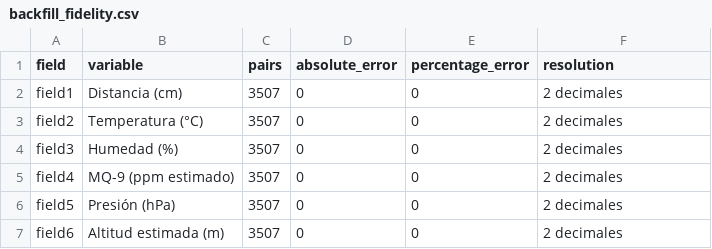
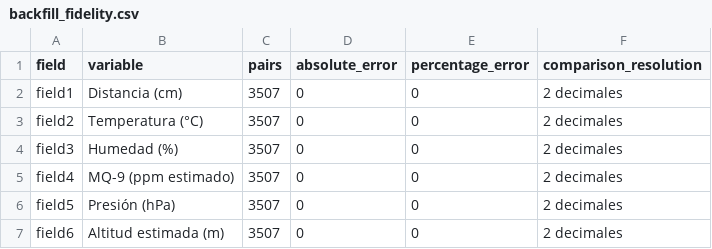
Before and after one commit to rsalazarvco-rgb/dpvad-sat, a CSV file: data/derived/backfill_fidelity.csv, drawn as a sheet.

```diff
--- a/data/derived/backfill_fidelity.csv
+++ b/data/derived/backfill_fidelity.csv
@@ -1,2 +1,2 @@
-field,variable,pairs,absolute_error,percentage_error,resolution
+field,variable,pairs,absolute_error,percentage_error,comparison_resolution
 field1,Distancia (cm),3507,0,0,2 decimales
```
Also changed, not shown: data/derived/daily_counts.csv, data/derived/temporal_regularity.csv, 54 other files.
